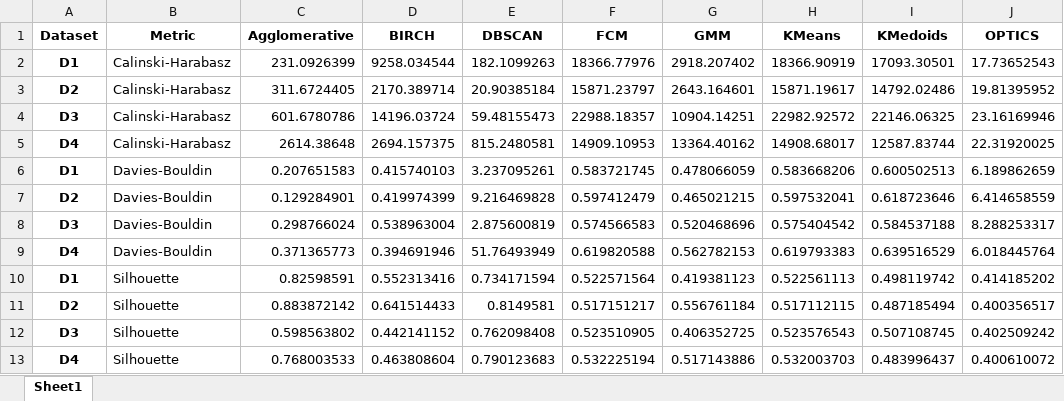
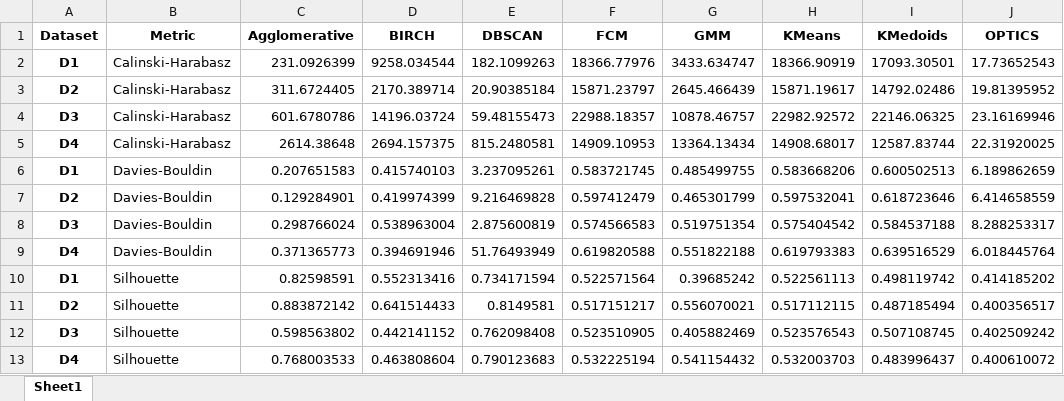
Before and after one commit to mm6396/ClusterComp, an Excel workbook: M_results.xlsx, sheet Sheet1, drawn as a sheet; values as stored, in another font and other column widths than the file's, no borders; the diff names each change by its address in the sheet, - before the commit and + after, or states it on an @@ line.

```diff
--- a/M_results.xlsx (sheet Sheet1)
+++ b/M_results.xlsx (sheet Sheet1)
-G2 (GMM): 2918.207402
+G2 (GMM): 3433.634747
-G3 (GMM): 2643.164601
+G3 (GMM): 2645.466439
-G4 (GMM): 10904.14251
+G4 (GMM): 10878.46757
-G5 (GMM): 13364.40162
+G5 (GMM): 13364.13434
-G6 (GMM): 0.478066059
+G6 (GMM): 0.485499755
-G7 (GMM): 0.465021215
+G7 (GMM): 0.465301799
-G8 (GMM): 0.520468696
+G8 (GMM): 0.519751354
-G9 (GMM): 0.562782153
+G9 (GMM): 0.551822188
-G10 (GMM): 0.419381123
+G10 (GMM): 0.39685242
-G11 (GMM): 0.556761184
+G11 (GMM): 0.556070021
-G12 (GMM): 0.406352725
+G12 (GMM): 0.405882469
-G13 (GMM): 0.517143886
+G13 (GMM): 0.541154432
```
Also changed, not shown: M_results2.xlsx, 5 other files.
